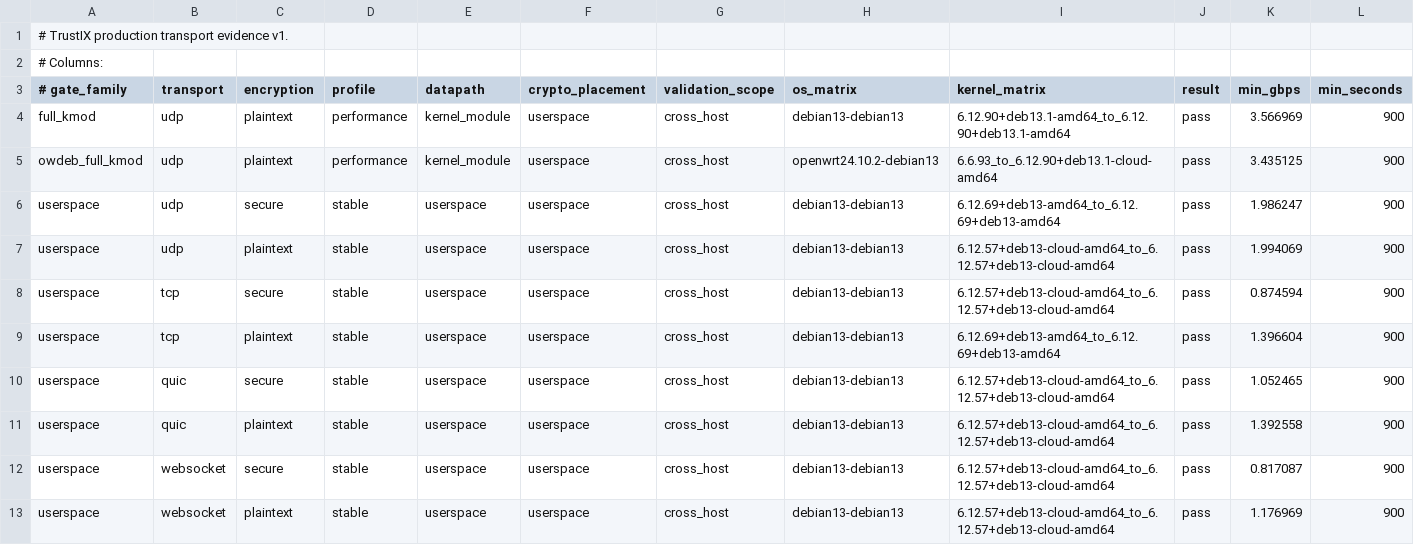
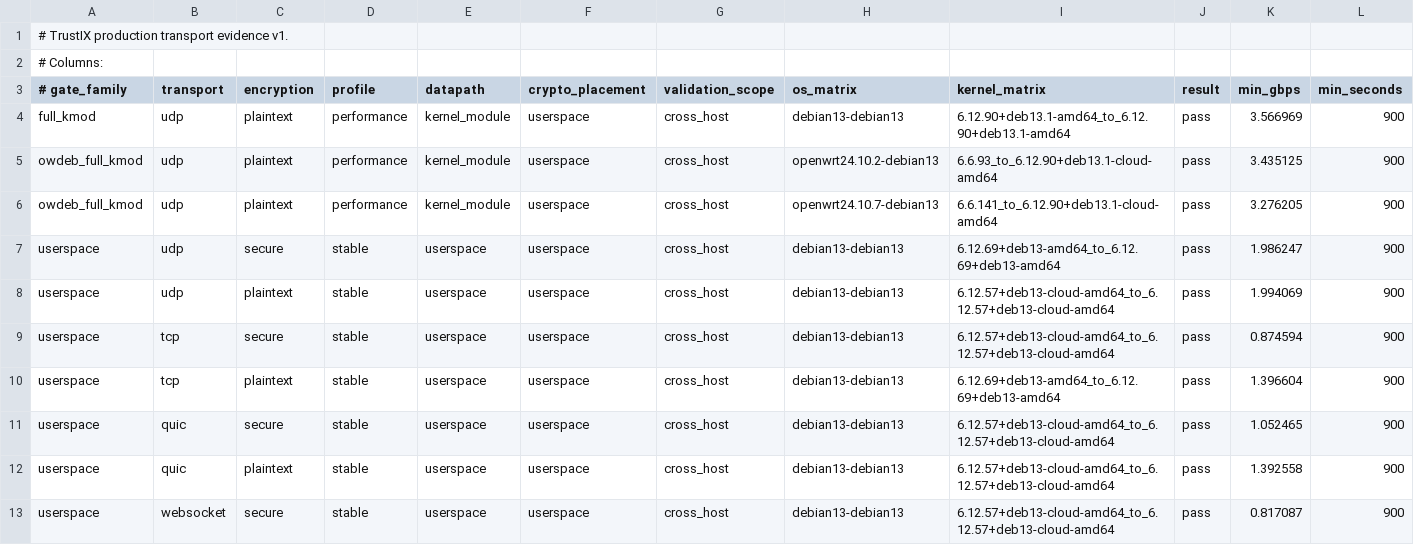
Before and after one commit to Unicode01/TrustIX, a TSV file: scripts/production-transport-evidence.tsv, drawn as a sheet; only a part is shown; the shorter side is filled out with more unchanged rows; rows hold the shown columns only; the diff names each change by its address in the sheet, - before the commit and + after, or states it on an @@ line.

Commit message:
Promote OpenWrt 24.10.7 full-kmod evidence

```diff
--- a/scripts/production-transport-evidence.tsv
+++ b/scripts/production-transport-evidence.tsv
+row 6: owdeb_full_kmod | udp | plaintext | performance | kernel_module | userspace | cross_host | openwrt24.10.7-debian13 | 6.6.141_to_6.12.90+deb13.1-cloud-amd64 | pass | 3.276205 | 900
```
Also changed, not shown: 2 other files.
